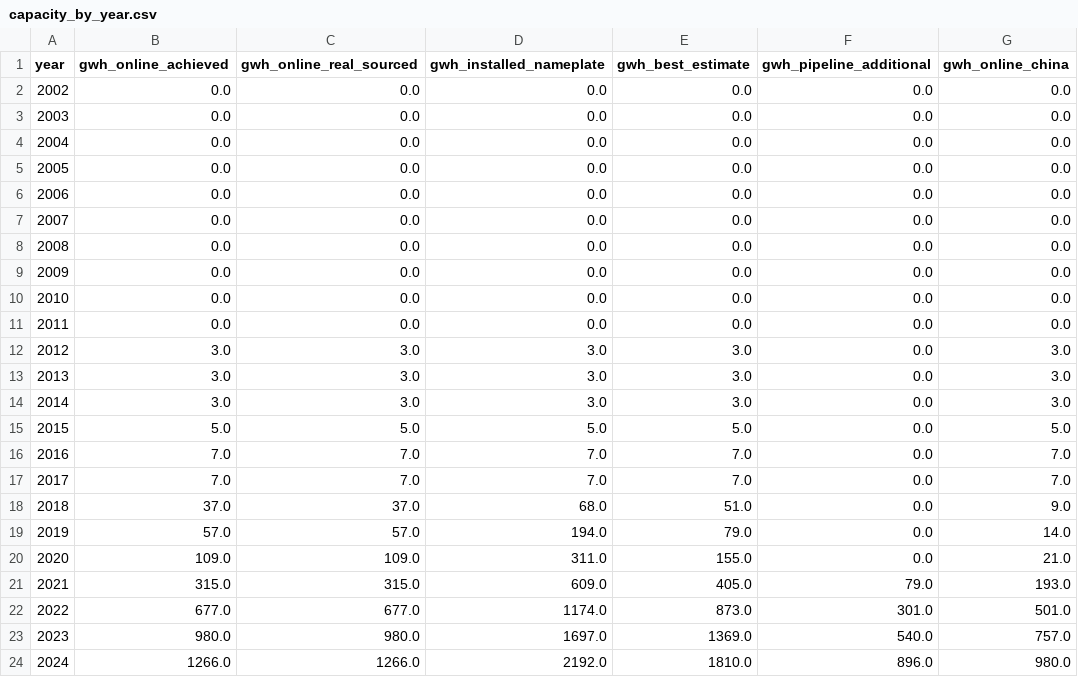
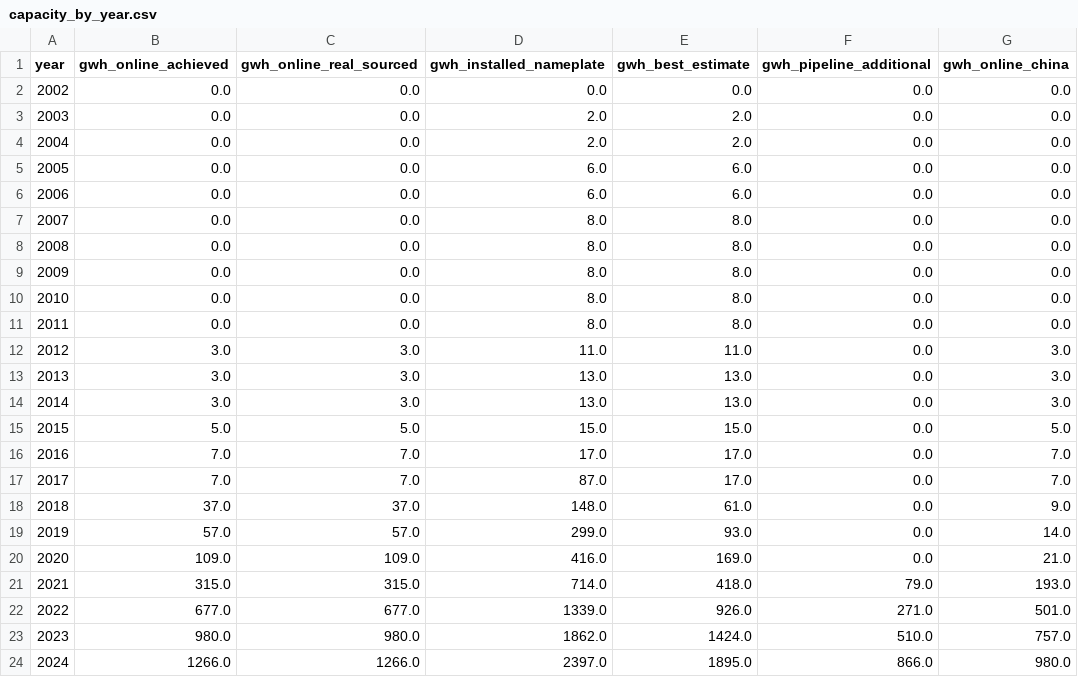
Before and after one commit to dmw24/BatteryFactory, a CSV file: capacity_by_year.csv, drawn as a sheet; only a part is shown; the diff covers the shown part only.

```diff
--- a/capacity_by_year.csv
+++ b/capacity_by_year.csv
@@ -2,23 +2,23 @@ year,gwh_online_achieved,gwh_online_real_sourced,gwh_installed_nameplate,gwh_bes
 2002,0.0,0.0,0.0,0.0,0.0,0.0
-2003,0.0,0.0,0.0,0.0,0.0,0.0
-2004,0.0,0.0,0.0,0.0,0.0,0.0
-2005,0.0,0.0,0.0,0.0,0.0,0.0
-2006,0.0,0.0,0.0,0.0,0.0,0.0
-2007,0.0,0.0,0.0,0.0,0.0,0.0
-2008,0.0,0.0,0.0,0.0,0.0,0.0
-2009,0.0,0.0,0.0,0.0,0.0,0.0
-2010,0.0,0.0,0.0,0.0,0.0,0.0
-2011,0.0,0.0,0.0,0.0,0.0,0.0
-2012,3.0,3.0,3.0,3.0,0.0,3.0
-2013,3.0,3.0,3.0,3.0,0.0,3.0
-2014,3.0,3.0,3.0,3.0,0.0,3.0
-2015,5.0,5.0,5.0,5.0,0.0,5.0
-2016,7.0,7.0,7.0,7.0,0.0,7.0
-2017,7.0,7.0,7.0,7.0,0.0,7.0
-2018,37.0,37.0,68.0,51.0,0.0,9.0
-2019,57.0,57.0,194.0,79.0,0.0,14.0
-2020,109.0,109.0,311.0,155.0,0.0,21.0
-2021,315.0,315.0,609.0,405.0,79.0,193.0
-2022,677.0,677.0,1174.0,873.0,301.0,501.0
-2023,980.0,980.0,1697.0,1369.0,540.0,757.0
-2024,1266.0,1266.0,2192.0,1810.0,896.0,980.0
+2003,0.0,0.0,2.0,2.0,0.0,0.0
+2004,0.0,0.0,2.0,2.0,0.0,0.0
+2005,0.0,0.0,6.0,6.0,0.0,0.0
+2006,0.0,0.0,6.0,6.0,0.0,0.0
+2007,0.0,0.0,8.0,8.0,0.0,0.0
+2008,0.0,0.0,8.0,8.0,0.0,0.0
+2009,0.0,0.0,8.0,8.0,0.0,0.0
+2010,0.0,0.0,8.0,8.0,0.0,0.0
+2011,0.0,0.0,8.0,8.0,0.0,0.0
+2012,3.0,3.0,11.0,11.0,0.0,3.0
+2013,3.0,3.0,13.0,13.0,0.0,3.0
+2014,3.0,3.0,13.0,13.0,0.0,3.0
+2015,5.0,5.0,15.0,15.0,0.0,5.0
+2016,7.0,7.0,17.0,17.0,0.0,7.0
+2017,7.0,7.0,87.0,17.0,0.0,7.0
+2018,37.0,37.0,148.0,61.0,0.0,9.0
+2019,57.0,57.0,299.0,93.0,0.0,14.0
+2020,109.0,109.0,416.0,169.0,0.0,21.0
+2021,315.0,315.0,714.0,418.0,79.0,193.0
+2022,677.0,677.0,1339.0,926.0,271.0,501.0
+2023,980.0,980.0,1862.0,1424.0,510.0,757.0
+2024,1266.0,1266.0,2397.0,1895.0,866.0,980.0
```
Also changed, not shown: 18 edited cells elsewhere in this file, capacity_by_year_region.csv, 10 other files.
